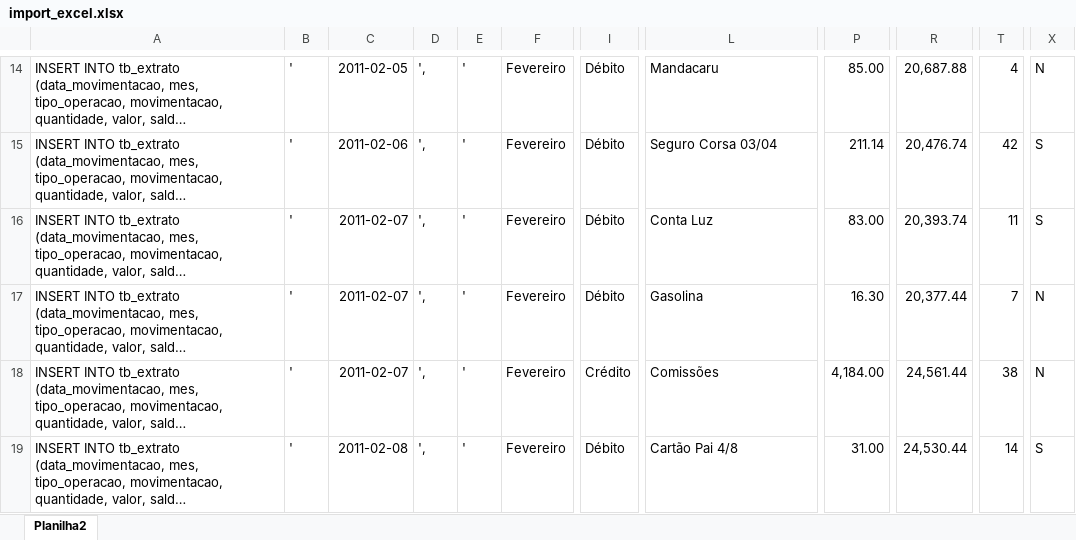
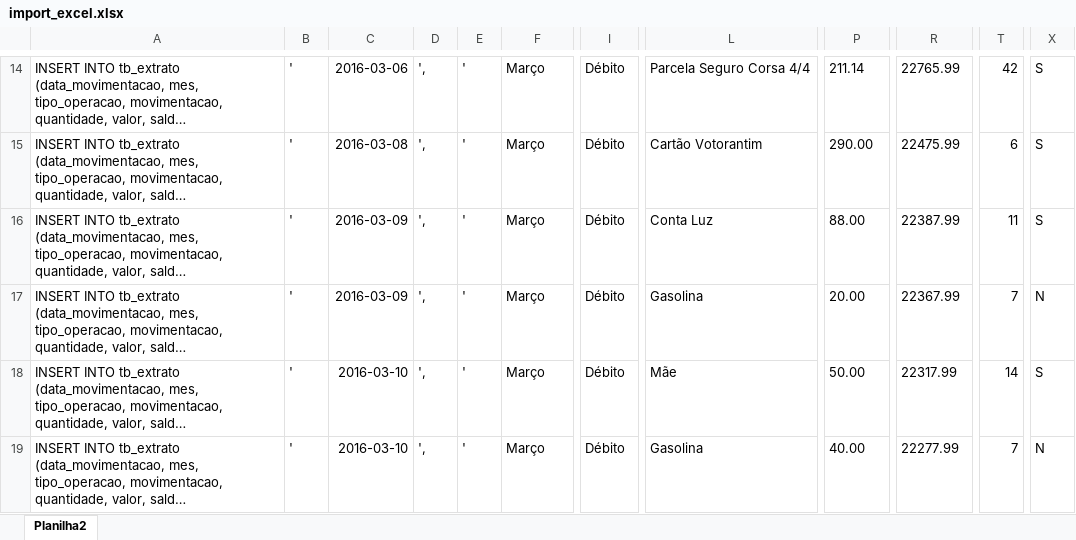
Before and after one commit to jorgitodf/conta, an Excel workbook: bd/import_excel.xlsx, sheet Planilha2, drawn as a sheet; only a part is shown, gaps mark what is left out; long unchanged cells end in …; values as stored, in another font and other column widths than the file's, no borders; the diff covers the shown part only; the diff names each change by its address in the sheet, - before the commit and + after, or states it on an @@ line.

```diff
--- a/bd/import_excel.xlsx (sheet Planilha2)
+++ b/bd/import_excel.xlsx (sheet Planilha2)
-C14: 2011-02-05
+C14: 2016-03-06
-F14:F19: Fevereiro
+F14:F19: Março
-L14: Mandacaru
+L14: Parcela Seguro Corsa 4/4
-P14: 85.00
+P14: 211.14
-R14: 20,687.88
+R14: 22765.99
-T14: 4
+T14: 42
-X14: N
+X14: S
-C15: 2011-02-06
+C15: 2016-03-08
-L15: Seguro Corsa 03/04
+L15: Cartão Votorantim
-P15: 211.14
+P15: 290.00
-R15: 20,476.74
+R15: 22475.99
-T15: 42
+T15: 6
-C16:C17: 2011-02-07
+C16:C17: 2016-03-09
-P16: 83.00
+P16: 88.00
-R16: 20,393.74
+R16: 22387.99
-P17: 16.30
+P17: 20.00
-R17: 20,377.44
+R17: 22367.99
-C18: 2011-02-07
+C18: 2016-03-10
-I18: Crédito
+I18: Débito
-L18: Comissões
+L18: Mãe
-P18: 4,184.00
+P18: 50.00
-R18: 24,561.44
+R18: 22317.99
-T18: 38
+T18: 14
-X18: N
+X18: S
-C19: 2011-02-08
+C19: 2016-03-10
-L19: Cartão Pai 4/8
+L19: Gasolina
-P19: 31.00
+P19: 40.00
-R19: 24,530.44
+R19: 22277.99
-T19: 14
+T19: 7
-X19: S
+X19: N
```
Also changed, not shown: 13 added rows, 394 edited cells and cell formats elsewhere in this sheet, formulas that keep their value, 5 other files.
